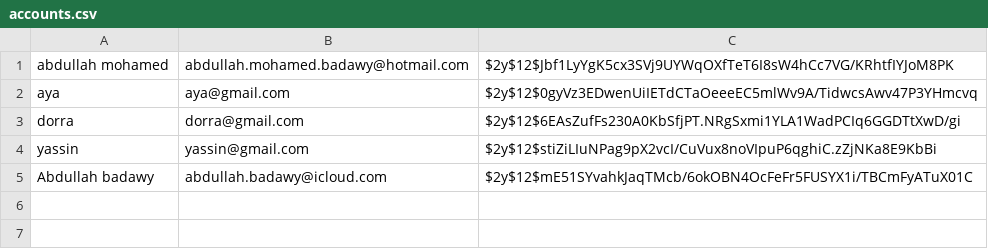
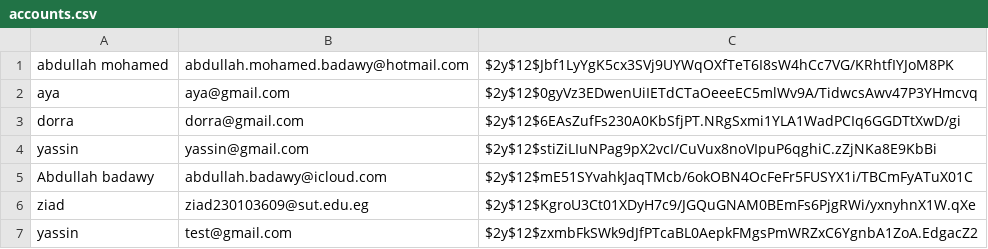
Before and after one commit to YassinShaherr/WebSec230103609, a CSV file: WebSecService/storage/accounts.csv, drawn as a sheet; the diff names each change by its address in the sheet, - before the commit and + after, or states it on an @@ line.

```diff
--- a/WebSecService/storage/accounts.csv
+++ b/WebSecService/storage/accounts.csv
+row 6: ziad | ziad230103609@sut.edu.eg | $2y$12$KgroU3Ct01XDyH7c9/JGQuGNAM0BEmFs6PjgRWi/yxnyhnX1W.qXe
+row 7: yassin | test@gmail.com | $2y$12$zxmbFkSWk9dJfPTcaBL0AepkFMgsPmWRZxC6YgnbA1ZoA.EdgacZ2
```
Also changed, not shown: 8 other files.
